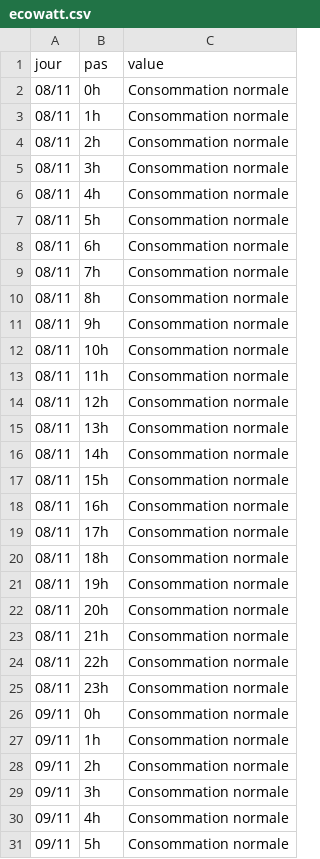
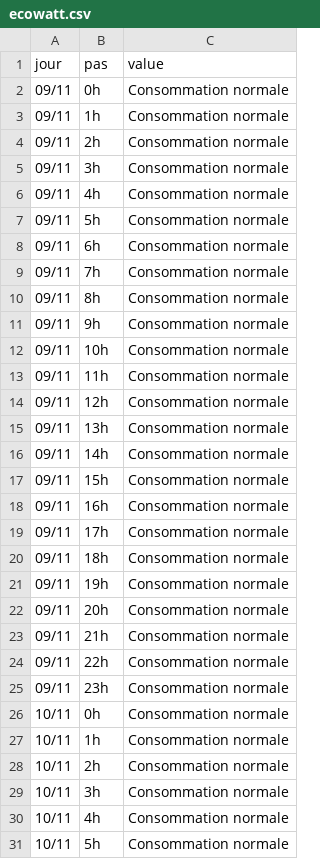
Before and after one commit to mattifaye/ew, a CSV file: ecowatt.csv, drawn as a sheet; only a part is shown; the shorter side is filled out with more unchanged rows; the diff names each change by its address in the sheet, - before the commit and + after, or states it on an @@ line.

```diff
--- a/ecowatt.csv
+++ b/ecowatt.csv
-row 2: 08/11 | 0h | Consommation normale
-row 3: 08/11 | 1h | Consommation normale
-row 4: 08/11 | 2h | Consommation normale
-row 5: 08/11 | 3h | Consommation normale
-row 6: 08/11 | 4h | Consommation normale
-row 7: 08/11 | 5h | Consommation normale
-row 8: 08/11 | 6h | Consommation normale
-row 9: 08/11 | 7h | Consommation normale
-row 10: 08/11 | 8h | Consommation normale
-row 11: 08/11 | 9h | Consommation normale
-row 12: 08/11 | 10h | Consommation normale
-row 13: 08/11 | 11h | Consommation normale
-row 14: 08/11 | 12h | Consommation normale
-row 15: 08/11 | 13h | Consommation normale
-row 16: 08/11 | 14h | Consommation normale
-row 17: 08/11 | 15h | Consommation normale
-row 18: 08/11 | 16h | Consommation normale
-row 19: 08/11 | 17h | Consommation normale
-row 20: 08/11 | 18h | Consommation normale
-row 21: 08/11 | 19h | Consommation normale
-row 22: 08/11 | 20h | Consommation normale
-row 23: 08/11 | 21h | Consommation normale
-row 24: 08/11 | 22h | Consommation normale
-row 25: 08/11 | 23h | Consommation normale
```
Also changed, not shown: 2 other files.
